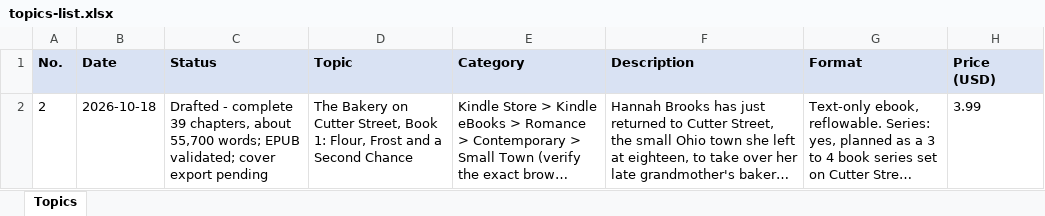
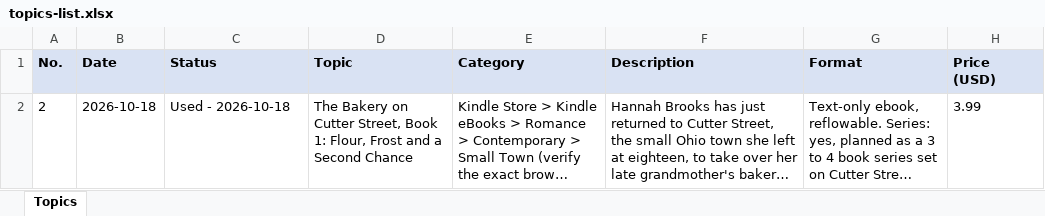
Before and after one commit to Skybee2027/kindle, an Excel workbook: ebooks-Raw/topics-list.xlsx, sheet Topics, drawn as a sheet; only a part is shown; long unchanged cells end in …; values as stored, in another font and other column widths than the file's, no borders; the diff names each change by its address in the sheet, - before the commit and + after, or states it on an @@ line.

```diff
--- a/ebooks-Raw/topics-list.xlsx (sheet Topics)
+++ b/ebooks-Raw/topics-list.xlsx (sheet Topics)
-C2 (Status): Drafted - complete 39 chapters, about 55,700 words; EPUB validated; cover export pending
+C2 (Status): Used - 2026-10-18
```
Also changed, not shown: 1 other file.
